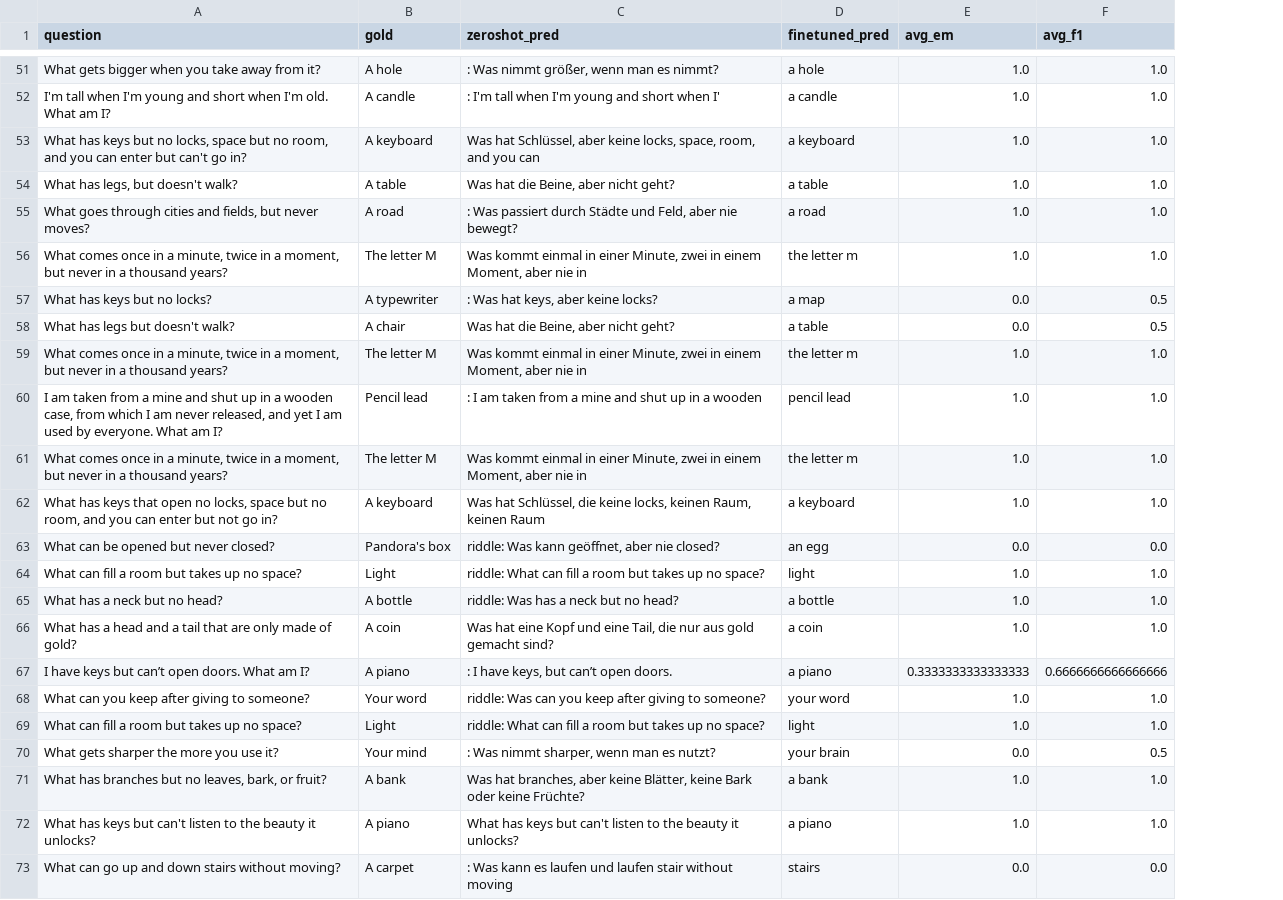
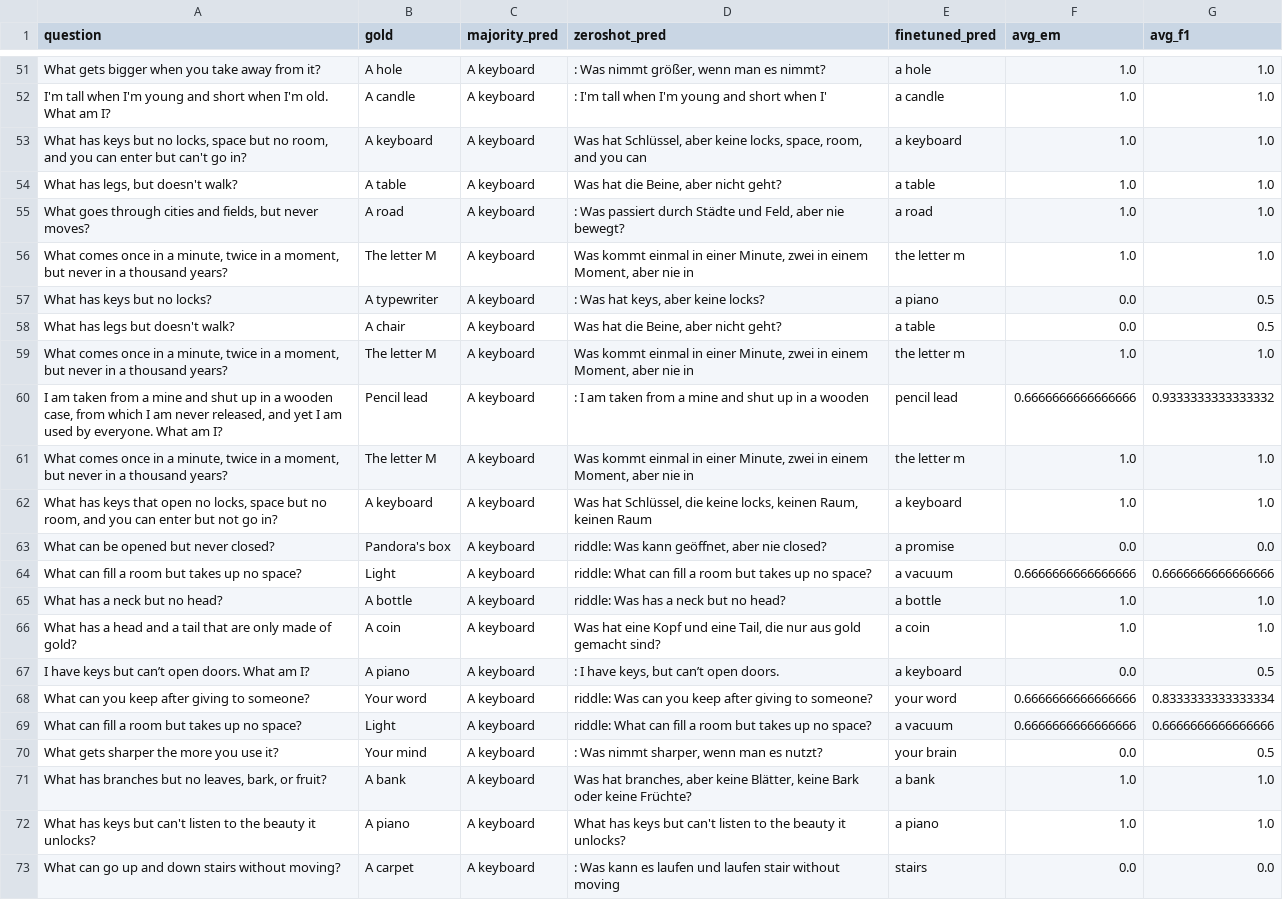
Before and after one commit to perumalpranav/NLP, a CSV file: FinalProject/results.csv, drawn as a sheet; only a part is shown, gaps mark what is left out; addresses are those after the commit; the diff covers the shown part only; the diff names each change by its address in the sheet, - before the commit and + after, or states it on an @@ line.

```diff
--- a/FinalProject/results.csv
+++ b/FinalProject/results.csv
+column C (majority_pred), rows 51-73: all A keyboard
-E57 (finetuned_pred): a map
+E57 (finetuned_pred): a piano
-F60 (avg_em): 1.0
+F60 (avg_em): 0.6666666666666666
-G60 (avg_f1): 1.0
+G60 (avg_f1): 0.9333333333333332
-E63 (finetuned_pred): an egg
+E63 (finetuned_pred): a promise
-E64 (finetuned_pred): light
+E64 (finetuned_pred): a vacuum
-F64 (avg_em): 1.0
+F64 (avg_em): 0.6666666666666666
-G64 (avg_f1): 1.0
+G64 (avg_f1): 0.6666666666666666
-E67 (finetuned_pred): a piano
+E67 (finetuned_pred): a keyboard
-F67 (avg_em): 0.3333333333333333
+F67 (avg_em): 0.0
-G67 (avg_f1): 0.6666666666666666
+G67 (avg_f1): 0.5
-F68:F69 (avg_em): 1.0
+F68:F69 (avg_em): 0.6666666666666666
-G68 (avg_f1): 1.0
+G68 (avg_f1): 0.8333333333333334
-E69 (finetuned_pred): light
+E69 (finetuned_pred): a vacuum
-G69 (avg_f1): 1.0
+G69 (avg_f1): 0.6666666666666666
```
Also changed, not shown: 76 edited cells elsewhere in this file, 11 other files.
